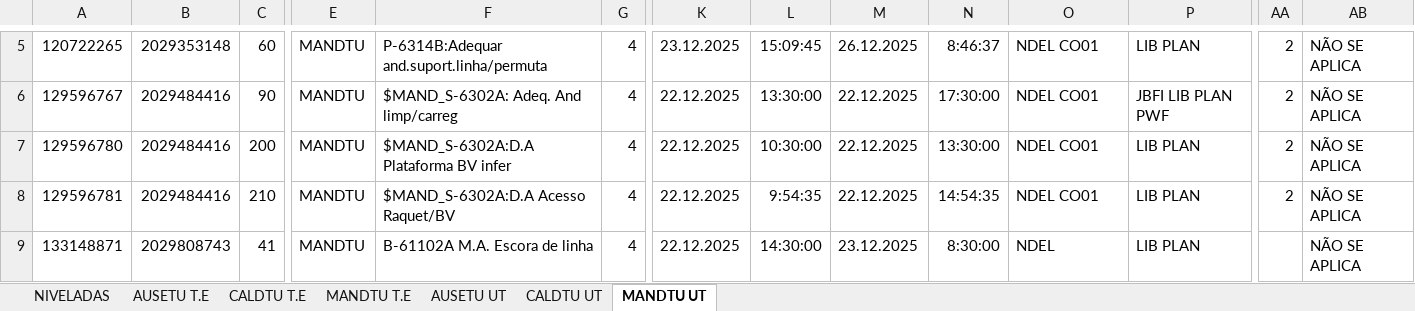
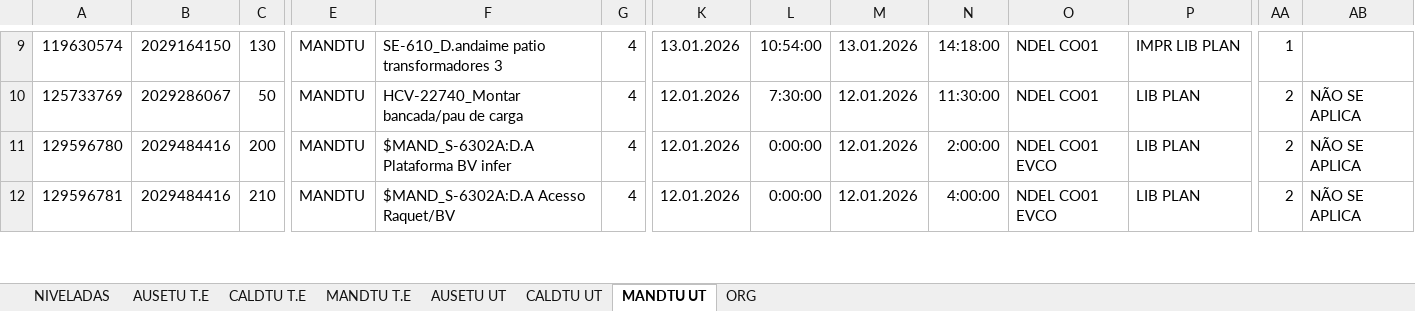
Before and after one commit to Cainelles/nivelamento, an Excel workbook: planilha.xlsx, sheet MANDTU UT, drawn as a sheet; only a part is shown, gaps mark what is left out; values as stored, in another font and other column widths than the file's, no borders; removed rows and columns are numbered as before the commit, all else as after; rows hold the shown columns only; the diff covers the shown part only; the diff names each change by its address in the sheet, - before the commit and + after, or states it on an @@ line.

```diff
--- a/planilha.xlsx (sheet MANDTU UT)
+++ b/planilha.xlsx (sheet MANDTU UT)
+sheet tab: ORG
-A9: 120722265
+A9: 119630574
-B9: 2029353148
+B9: 2029164150
-C9: 60
+C9: 130
-F9: P-6314B:Adequar and.suport.linha/permuta
+F9: SE-610_D.andaime patio transformadores 3
-K9: 23.12.2025
+K9: 13.01.2026
-L9: 15:09:45
+L9: 10:54:00
-M9: 26.12.2025
+M9: 13.01.2026
-N9: 8:46:37
+N9: 14:18:00
-P9: LIB PLAN
+P9: IMPR LIB PLAN
-AA9: 2
+AA9: 1
-AB9: NÃO SE APLICA
+AB9: (empty)
-A10: 129596767
+A10: 125733769
-B10: 2029484416
+B10: 2029286067
-C10: 90
+C10: 50
-F10: $MAND_S-6302A: Adeq. And limp/carreg
+F10: HCV-22740_Montar bancada/pau de carga
-K10:K12: 22.12.2025
+K10:K12: 12.01.2026
-L10: 13:30:00
+L10: 7:30:00
-M10:M12: 22.12.2025
+M10:M12: 12.01.2026
-N10: 17:30:00
+N10: 11:30:00
-P10: JBFI LIB PLAN PWF
+P10: LIB PLAN
-L11: 10:30:00
+L11: 0:00:00
-N11: 13:30:00
+N11: 2:00:00
-O11:O12: NDEL CO01
+O11:O12: NDEL CO01 EVCO
-L12: 9:54:35
+L12: 0:00:00
-N12: 14:54:35
+N12: 4:00:00
-row 9: 133148871 | 2029808743 | 41 | MANDTU | B-61102A M.A. Escora de linha | 4 | 22.12.2025 | 14:30:00 | 23.12.2025 | 8:30:00 | NDEL | LIB PLAN |  | NÃO SE APLICA
```
Also changed, not shown: 26 added rows, 5 removed rows and 216 edited cells elsewhere in this sheet, sheet CALDTU UT, sheet CALDTU T.E, sheet AUSETU UT, sheet AUSETU T.E, sheet MANDTU T.E, sheet NIVELADAS, charts or pictures.
